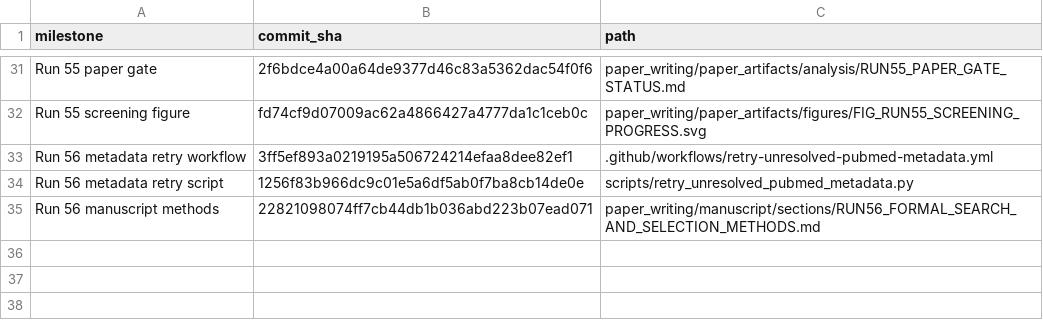
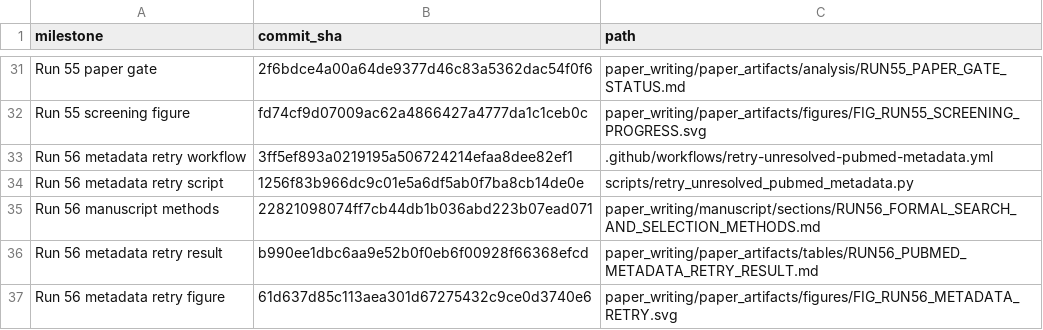
Before and after one commit to Arithmetic-Power-Geometry/Augmented-Reality-Systematic-Review, a CSV file: paper_writing/COMMIT_LEDGER.csv, drawn as a sheet; only a part is shown, gaps mark what is left out; the diff names each change by its address in the sheet, - before the commit and + after, or states it on an @@ line.

Commit message:
Append Run 56 result commits

```diff
--- a/paper_writing/COMMIT_LEDGER.csv
+++ b/paper_writing/COMMIT_LEDGER.csv
+row 36: Run 56 metadata retry result | b990ee1dbc6aa9e52b0f0eb6f00928f66368efcd | paper_writing/paper_artifacts/tables/RUN56_PUBMED_METADATA_RETRY_RESULT.md
+row 37: Run 56 metadata retry figure | 61d637d85c113aea301d67275432c9ce0d3740e6 | paper_writing/paper_artifacts/figures/FIG_RUN56_METADATA_RETRY.svg
```
